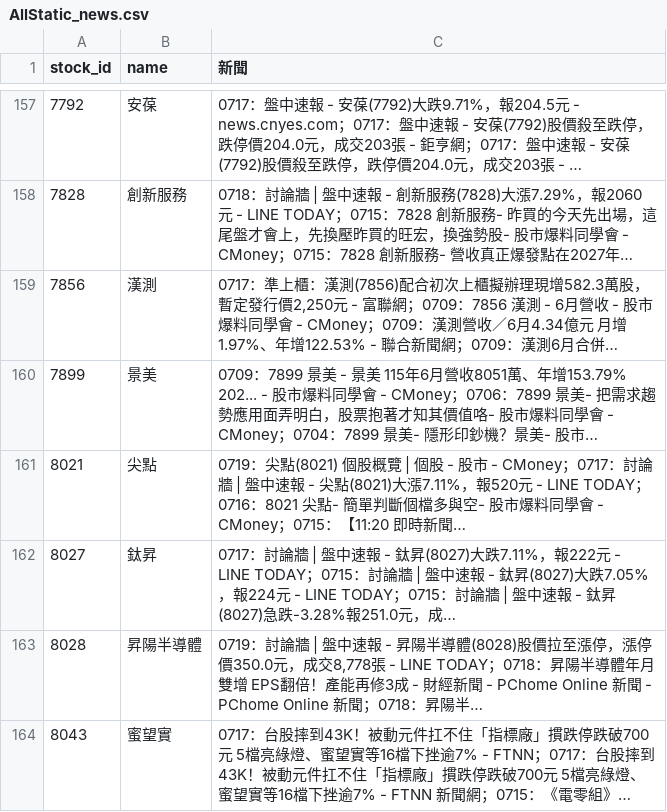
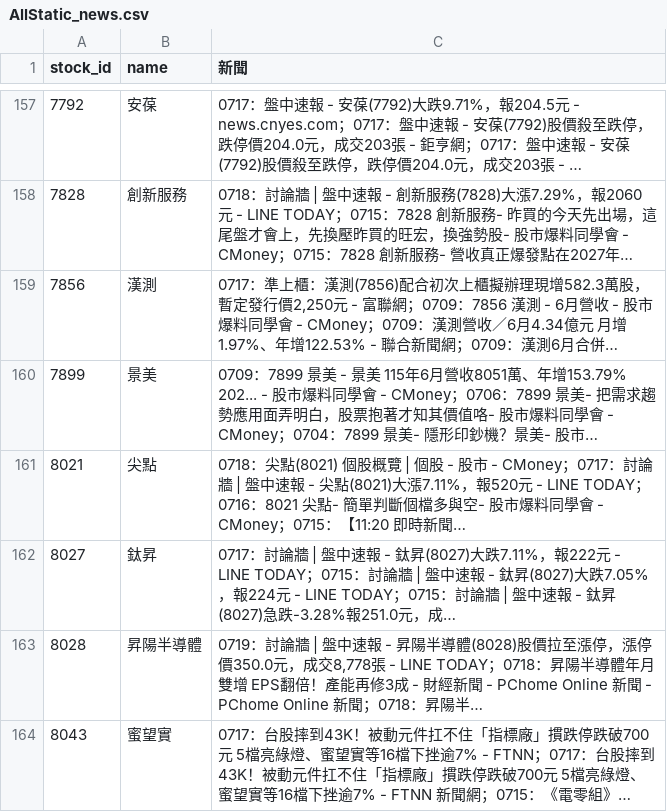
Before and after one commit to ONicole0101/Gold, a CSV file: AllStatic_news.csv, drawn as a sheet; only a part is shown, gaps mark what is left out; long unchanged cells end in …; the diff covers the shown part only.

```diff
--- a/AllStatic_news.csv
+++ b/AllStatic_news.csv
@@ -160,3 +160,3 @@
 7899,景美,0709：7899 景美 - 景美 115年6月營收8051萬、年增153.79% 202... - 股市爆料同學會 - CMoney；0706：7899 景美- 把需求趨勢應用面弄明白，股票抱著才知其價值咯- 股市爆料同學會 - CMoney；0704：7899 景美- 隱形印鈔機？景美- 股市…
-8021,尖點,0719：尖點(8021) 個股概覽 | 個股 - 股市 - CMoney；0717：討論牆 | 盤中速報 - 尖點(8021)大漲7.11%，報520元 - LINE TODAY；0716：8021 尖點- 簡單判斷個檔多與空- 股市爆料同學會 - CMoney；0715：【11:20 即時新聞…
+8021,尖點,0718：尖點(8021) 個股概覽 | 個股 - 股市 - CMoney；0717：討論牆 | 盤中速報 - 尖點(8021)大漲7.11%，報520元 - LINE TODAY；0716：8021 尖點- 簡單判斷個檔多與空- 股市爆料同學會 - CMoney；0715：【11:20 即時新聞…
 8027,鈦昇,0717：討論牆 | 盤中速報 - 鈦昇(8027)大跌7.11%，報222元 - LINE TODAY；0715：討論牆 | 盤中速報 - 鈦昇(8027)大跌7.05%，報224元 - LINE TODAY；0715：討論牆 | 盤中速報 - 鈦昇(8027)急跌-3.28%報251.0元，成…
```
Also changed, not shown: 26 edited cells elsewhere in this file, AllStatic.csv, AllStatic_Chips.csv, 14 other files.
